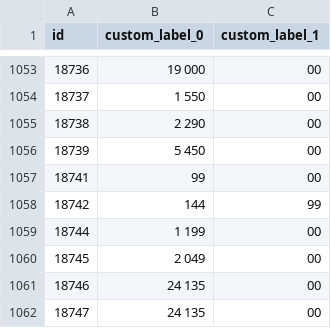
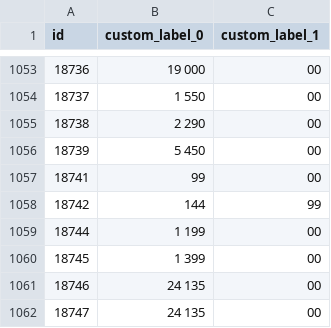
Before and after one commit to roobertkania-collab/flystore-meta-ceny, a CSV file: ceny-zl-gr.csv, drawn as a sheet; only a part is shown, gaps mark what is left out; the diff covers the shown part only.

```diff
--- a/ceny-zl-gr.csv
+++ b/ceny-zl-gr.csv
@@ -1059,3 +1059,3 @@
 "18744","1 199","00"
-"18745","2 049","00"
+"18745","1 399","00"
 "18746","24 135","00"
```
Also changed, not shown: 12 edited cells elsewhere in this file, 2 other files.
